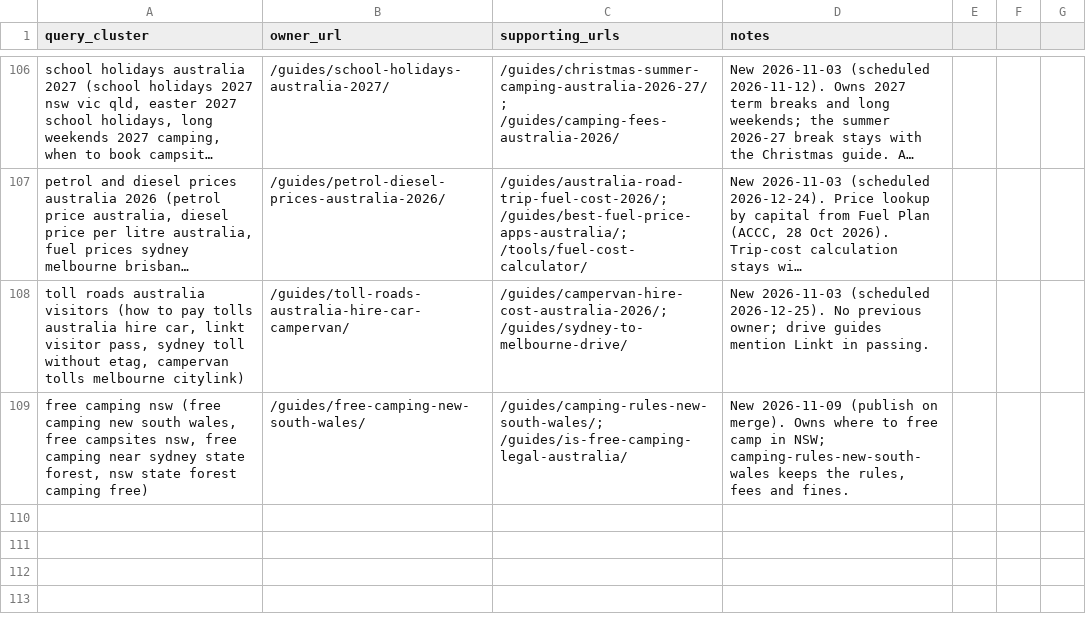
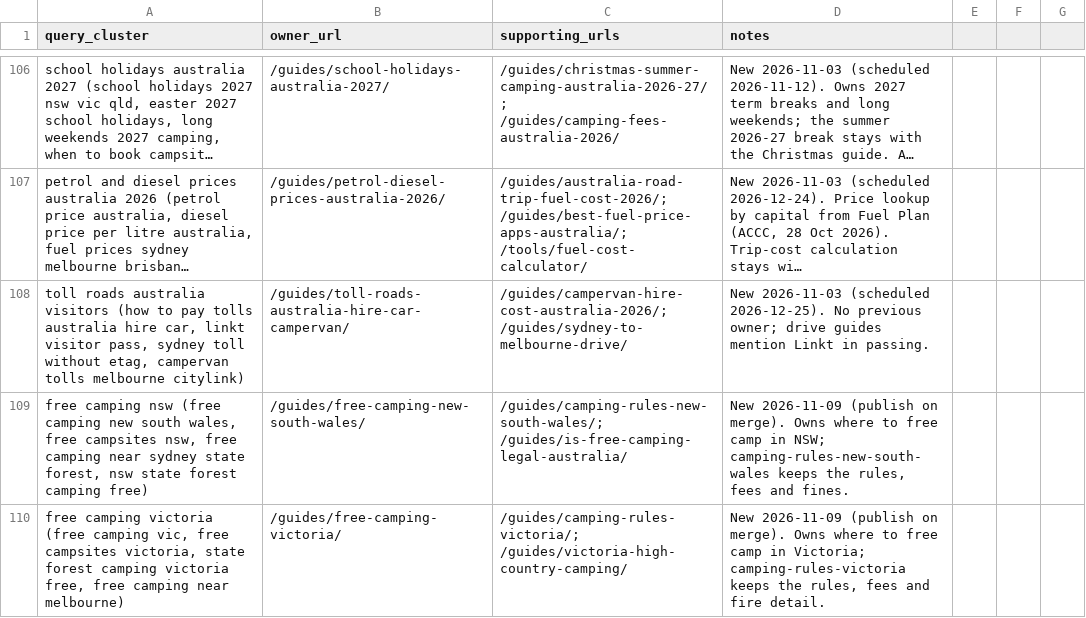
Before and after one commit to CristianRus4/aussiecamps-web, a CSV file: docs/growth/audit/keyword-map.csv, drawn as a sheet; only a part is shown, gaps mark what is left out; long unchanged cells end in …; the diff names each change by its address in the sheet, - before the commit and + after, or states it on an @@ line.

```diff
--- a/docs/growth/audit/keyword-map.csv
+++ b/docs/growth/audit/keyword-map.csv
+row 110: free camping victoria (free camping vic, free campsites victoria, state forest camping victoria free, free camping near melbourne) | /guides/free-camping-victoria/ | /guides/camping-rules-victoria/; /guides/victoria-high-country-camping/ | New 2026-11-09 (publish on merge). Owns where to free camp in Victoria; camping-rules-victoria keeps the rules, fees and fire detail.
```
Also changed, not shown: docs/growth/changelog.csv, 13 other files.
